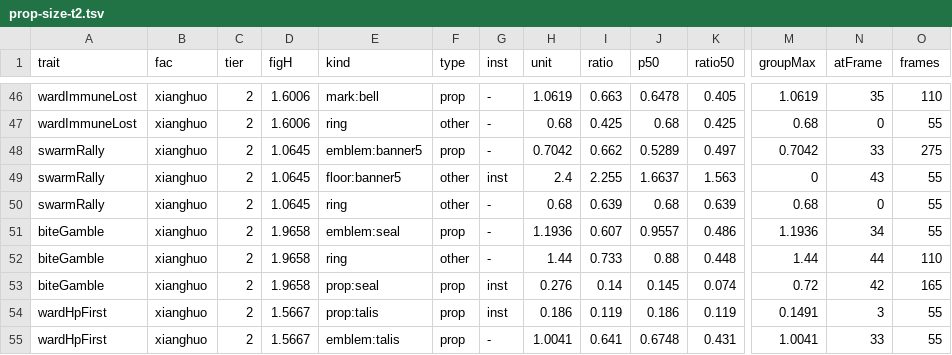
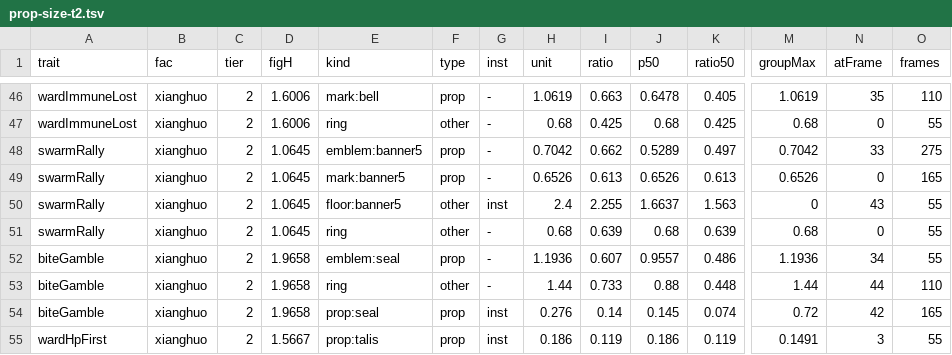
Before and after one commit to 9gf6p4448m-del/yaoshi, a TSV file: docs/experiments/2026-09-13-zuling-b2-evidence/propsize/prop-size-t2.tsv, drawn as a sheet; only a part is shown, gaps mark what is left out; the shorter side is filled out with more unchanged rows; rows hold the shown columns only; the diff names each change by its address in the sheet, - before the commit and + after, or states it on an @@ line.

```diff
--- a/docs/experiments/2026-09-13-zuling-b2-evidence/propsize/prop-size-t2.tsv
+++ b/docs/experiments/2026-09-13-zuling-b2-evidence/propsize/prop-size-t2.tsv
+row 49: swarmRally | xianghuo | 2 | 1.0645 | mark:banner5 | prop | - | 0.6526 | 0.613 | 0.6526 | 0.613 | 0.6526 | 0 | 165
```
Also changed, not shown: docs/experiments/2026-09-13-zuling-b2-evidence/propsize/prop-size-t1.tsv, 30 other files.
